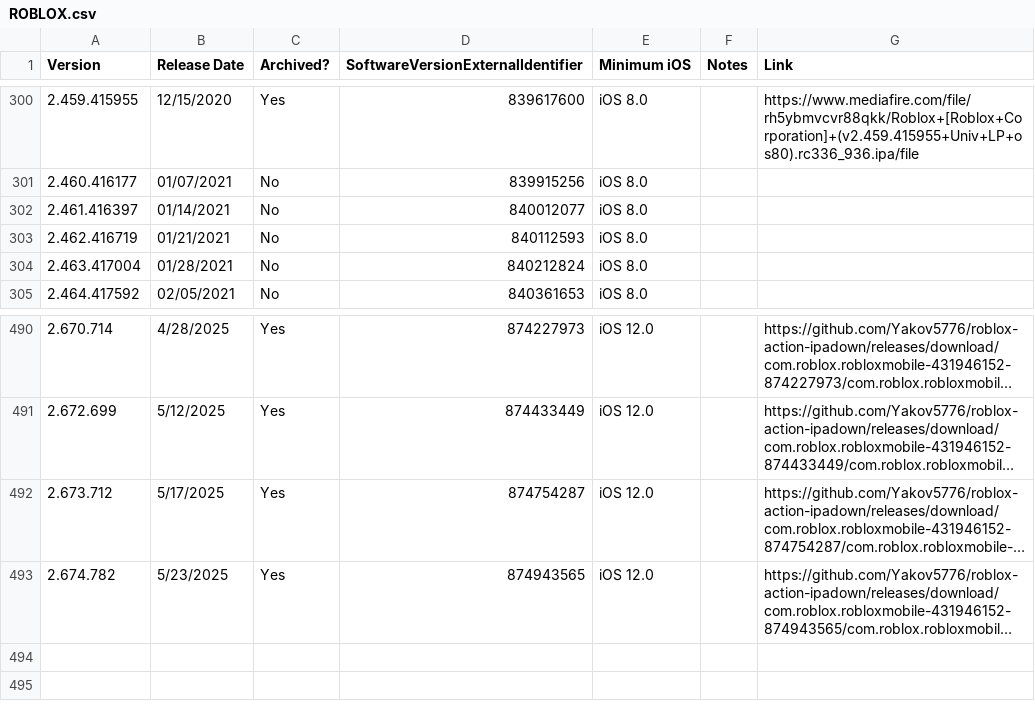
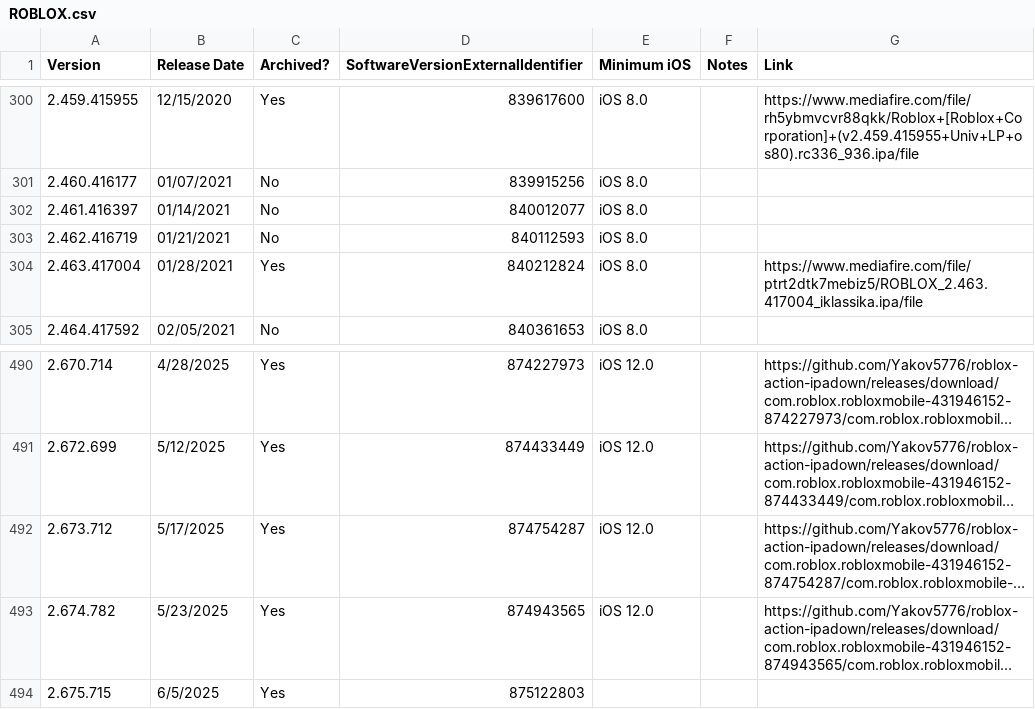
Before and after one commit to Yakov5776/ultimaterobloxmobilearchive, a CSV file: csv/ROBLOX.csv, drawn as a sheet; only a part is shown, gaps mark what is left out; long unchanged cells end in …; the diff names each change by its address in the sheet, - before the commit and + after, or states it on an @@ line.

```diff
--- a/csv/ROBLOX.csv
+++ b/csv/ROBLOX.csv
-C304 (Archived?): No
+C304 (Archived?): Yes
-G304 (Link): (empty)
+G304 (Link): https://www.mediafire.com/file/ptrt2dtk7mebiz5/ROBLOX_2.463.417004_iklassika.ipa/file
+row 494: 2.675.715 | 6/5/2025 | Yes | 875122803
```
